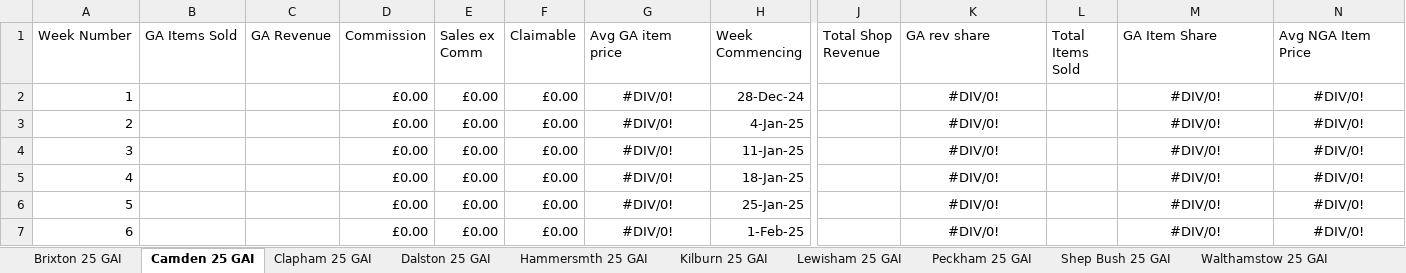
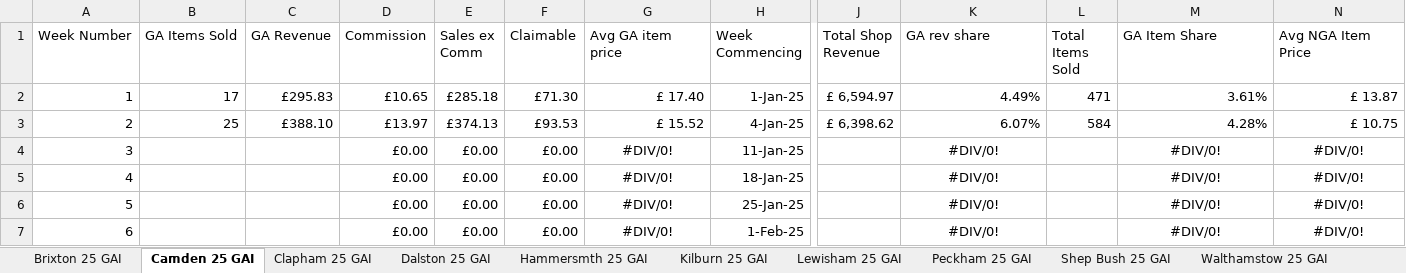
Before and after one commit to traidgiftaid/gai, an Excel workbook: 25 GAI.xlsx, sheet Camden 25 GAI, drawn as a sheet; only a part is shown, gaps mark what is left out; values as stored, in another font and other column widths than the file's, no borders; table styles not drawn; the diff names each change by its address in the sheet, - before the commit and + after, or states it on an @@ line.

```diff
--- a/25 GAI.xlsx (sheet Camden 25 GAI)
+++ b/25 GAI.xlsx (sheet Camden 25 GAI)
-B2 (GA Items Sold): (empty)
+B2 (GA Items Sold): 17
-C2 (GA Revenue): (empty)
+C2 (GA Revenue): £295.83
-D2 (Commission): £0.00
+D2 (Commission): £10.65
-E2 (Sales ex Comm): £0.00
+E2 (Sales ex Comm): £285.18
-F2 (Claimable): £0.00
+F2 (Claimable): £71.30
-G2 (Avg GA item price): #DIV/0!
+G2 (Avg GA item price): £ 17.40
-G2:G3 alignment: center
+G2:G3 alignment: right
-H2 (Week Commencing): 28-Dec-24
+H2 (Week Commencing): 1-Jan-25
-J2 (Total Shop Revenue): (empty)
+J2 (Total Shop Revenue): £ 6,594.97
-K2 (GA rev share): #DIV/0!
+K2 (GA rev share): 4.49%
-K2:K3 alignment: center
+K2:K3 alignment: right
-L2 (Total Items Sold): (empty)
+L2 (Total Items Sold): 471
-M2 (GA Item Share): #DIV/0!
+M2 (GA Item Share): 3.61%
-M2:N3 alignment: center
+M2:N3 alignment: right
-N2 (Avg NGA Item Price): #DIV/0!
+N2 (Avg NGA Item Price): £ 13.87
-B3 (GA Items Sold): (empty)
+B3 (GA Items Sold): 25
-C3 (GA Revenue): (empty)
+C3 (GA Revenue): £388.10
-D3 (Commission): £0.00
+D3 (Commission): £13.97
-E3 (Sales ex Comm): £0.00
+E3 (Sales ex Comm): £374.13
-F3 (Claimable): £0.00
+F3 (Claimable): £93.53
-G3 (Avg GA item price): #DIV/0!
+G3 (Avg GA item price): £ 15.52
-J3 (Total Shop Revenue): (empty)
+J3 (Total Shop Revenue): £ 6,398.62
-K3 (GA rev share): #DIV/0!
+K3 (GA rev share): 6.07%
-L3 (Total Items Sold): (empty)
+L3 (Total Items Sold): 584
-M3 (GA Item Share): #DIV/0!
+M3 (GA Item Share): 4.28%
-N3 (Avg NGA Item Price): #DIV/0!
+N3 (Avg NGA Item Price): £ 10.75
```
Also changed, not shown: sheet Wood Green 25 GAI, sheet Lewisham 25 GAI, sheet Kilburn 25 GAI, sheet Westbourne 25 GAI, sheet Dalston 25 GAI, sheet Shep Bush 25 GAI, 5 more sheets.
